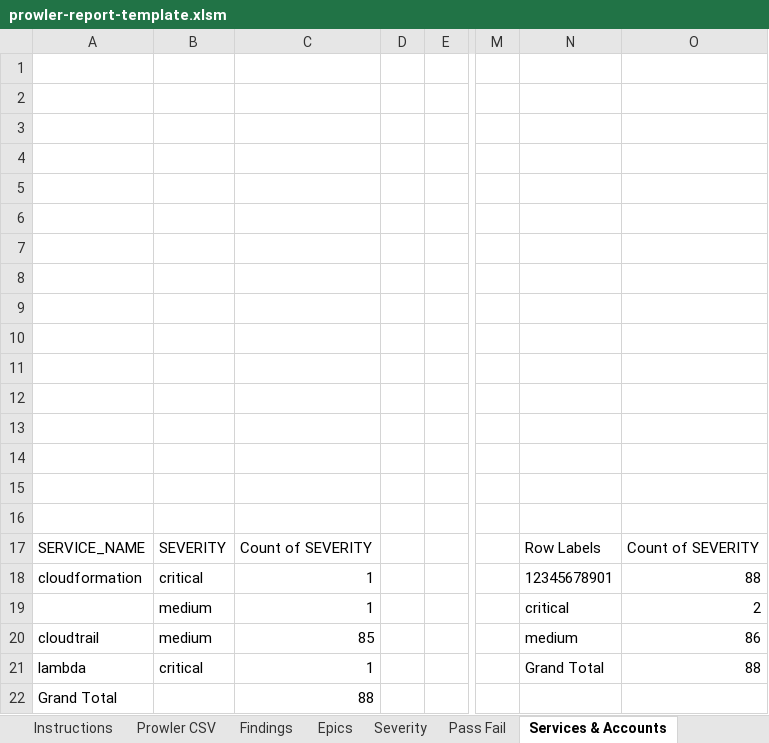
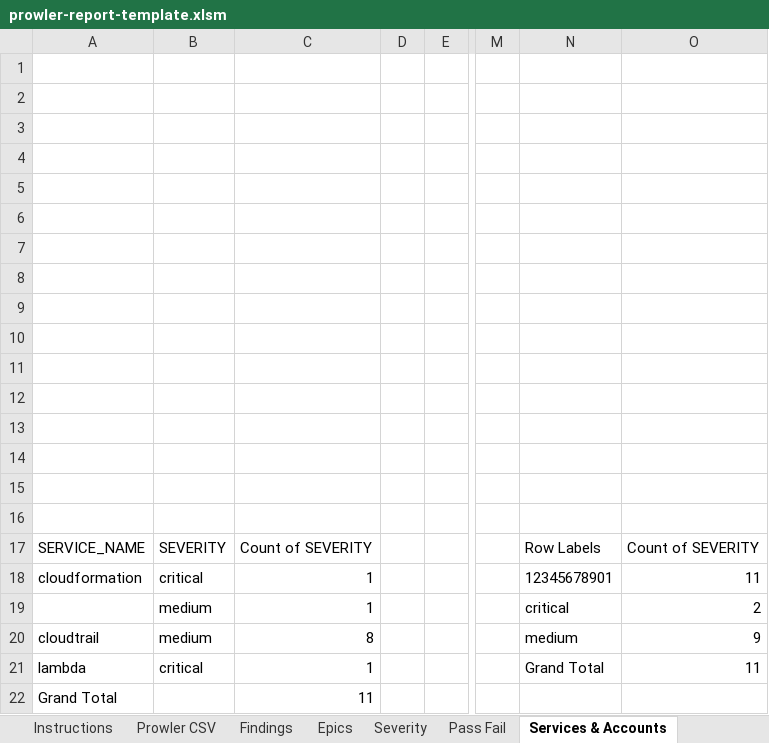
Before and after one commit to aws-samples/multi-account-security-assessment-via-prowler, an Excel workbook: prowler-report-template.xlsm, sheet Services & Accounts, drawn as a sheet; only a part is shown, gaps mark what is left out; values as stored, in another font and other column widths than the file's, no borders; charts and pictures not drawn; the diff names each change by its address in the sheet, - before the commit and + after, or states it on an @@ line.

```diff
--- a/prowler-report-template.xlsm (sheet Services & Accounts)
+++ b/prowler-report-template.xlsm (sheet Services & Accounts)
-O18: 88
+O18: 11
-C20: 85
+C20: 8
-O20: 86
+O20: 9
-O21: 88
+O21: 11
-C22: 88
+C22: 11
```
Also changed, not shown: sheet Prowler CSV, sheet Customer Review, sheet Epics, sheet Findings, sheet Customer Review Simple, sheet Pass Fail, 1 more sheet, charts or pictures.
